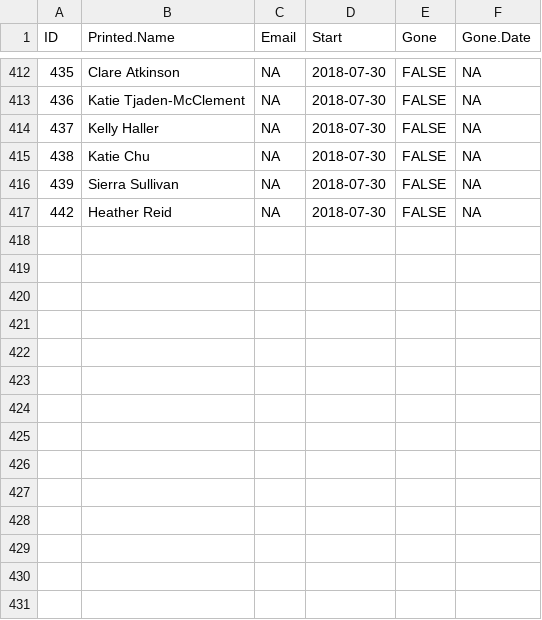
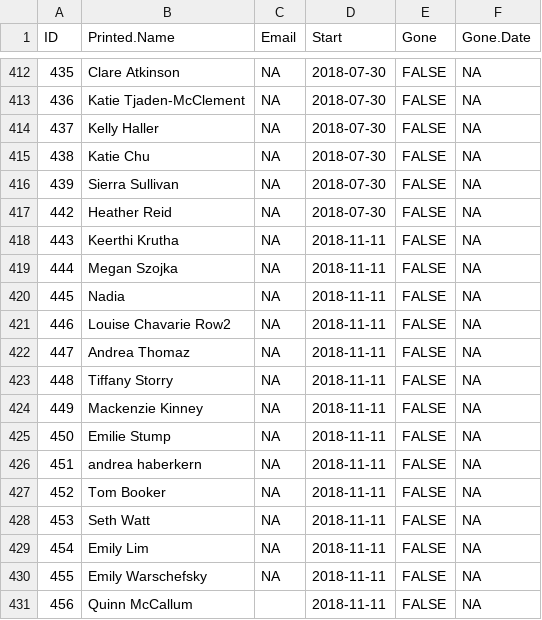
Before and after one commit to lmguzman/CoffeeCoop, a CSV file: coffee_database/people.csv, drawn as a sheet; only a part is shown, gaps mark what is left out; the diff names each change by its address in the sheet, - before the commit and + after, or states it on an @@ line.

```diff
--- a/coffee_database/people.csv
+++ b/coffee_database/people.csv
+row 418: 443 | Keerthi Krutha | NA | 2018-11-11 | FALSE | NA
+row 419: 444 | Megan Szojka | NA | 2018-11-11 | FALSE | NA
+row 420: 445 | Nadia | NA | 2018-11-11 | FALSE | NA
+row 421: 446 | Louise Chavarie Row2 | NA | 2018-11-11 | FALSE | NA
+row 422: 447 | Andrea Thomaz | NA | 2018-11-11 | FALSE | NA
+row 423: 448 | Tiffany Storry | NA | 2018-11-11 | FALSE | NA
+row 424: 449 | Mackenzie Kinney | NA | 2018-11-11 | FALSE | NA
+row 425: 450 | Emilie Stump | NA | 2018-11-11 | FALSE | NA
+row 426: 451 | andrea haberkern | NA | 2018-11-11 | FALSE | NA
+row 427: 452 | Tom Booker | NA | 2018-11-11 | FALSE | NA
+row 428: 453 | Seth Watt | NA | 2018-11-11 | FALSE | NA
+row 429: 454 | Emily Lim | NA | 2018-11-11 | FALSE | NA
+row 430: 455 | Emily Warschefsky | NA | 2018-11-11 | FALSE | NA
+row 431: 456 | Quinn McCallum |  | 2018-11-11 | FALSE | NA
```
Also changed, not shown: coffee_database/consumption.csv, coffee_database/goods.csv, 11 other files.
